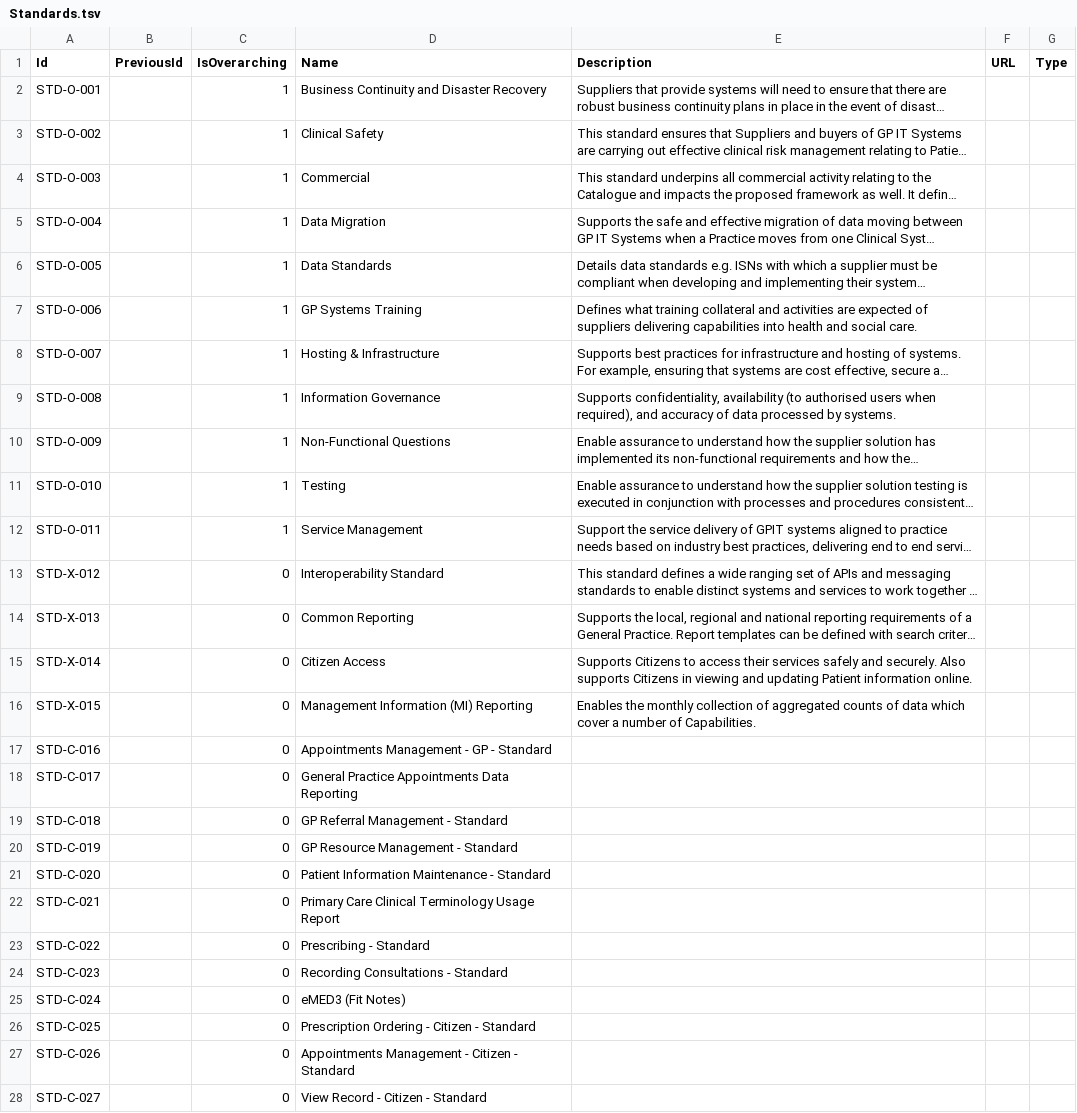
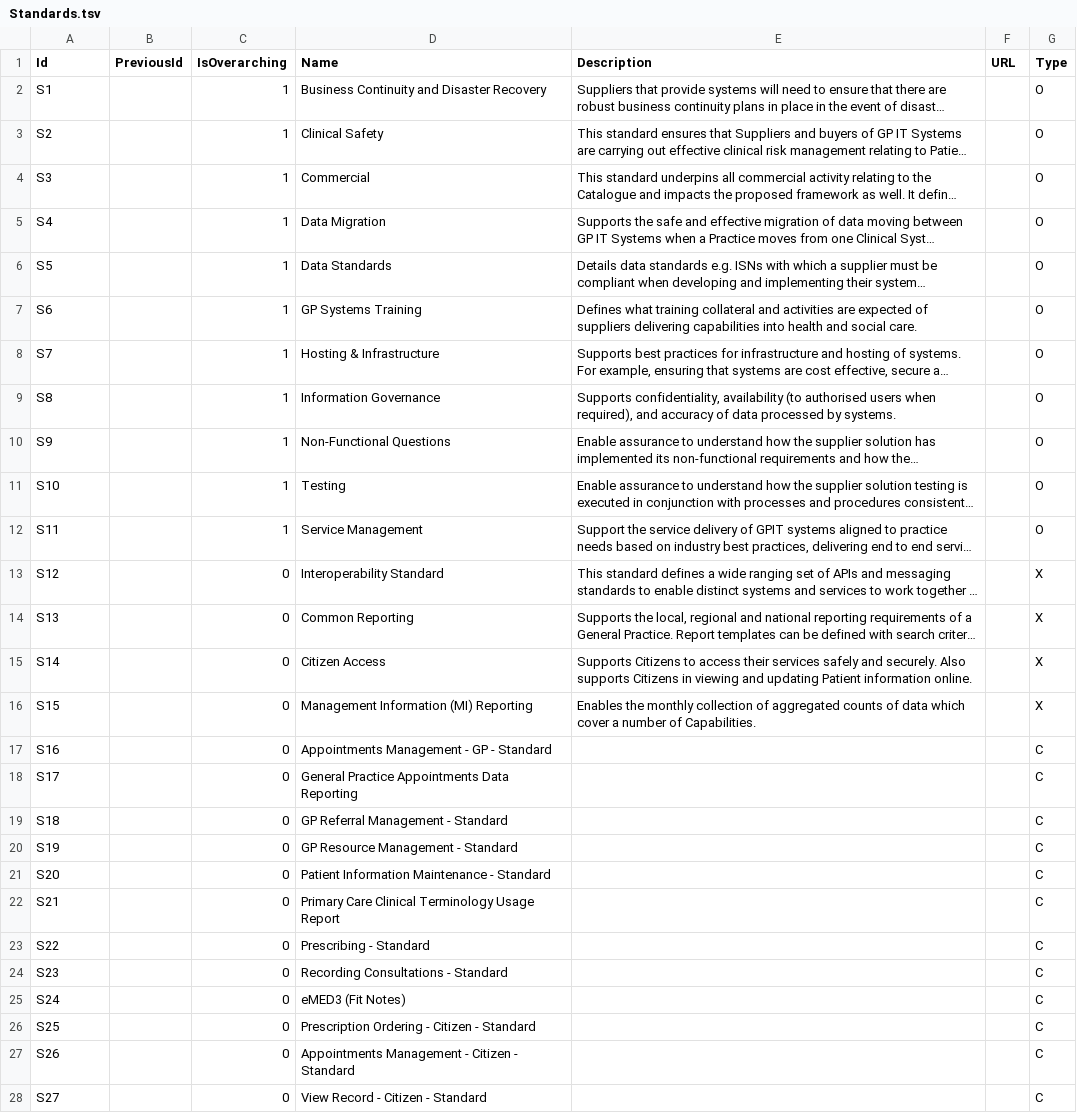
Before and after one commit to nhs-digital-gp-it-futures/NHSBuyingCatalogue, a TSV file: beta-private/api/NHSD.GPITF.BuyingCatalog/Data/Standards.tsv, drawn as a sheet; only a part is shown; long unchanged cells end in …; the diff covers the shown part only; the diff names each change by its address in the sheet, - before the commit and + after, or states it on an @@ line.

```diff
--- a/beta-private/api/NHSD.GPITF.BuyingCatalog/Data/Standards.tsv
+++ b/beta-private/api/NHSD.GPITF.BuyingCatalog/Data/Standards.tsv
-A2 (Id): STD-O-001
+A2 (Id): S1
-G2:G12 (Type): (empty)
+G2:G12 (Type): O
-A3 (Id): STD-O-002
+A3 (Id): S2
-A4 (Id): STD-O-003
+A4 (Id): S3
-A5 (Id): STD-O-004
+A5 (Id): S4
-A6 (Id): STD-O-005
+A6 (Id): S5
-A7 (Id): STD-O-006
+A7 (Id): S6
-A8 (Id): STD-O-007
+A8 (Id): S7
-A9 (Id): STD-O-008
+A9 (Id): S8
-A10 (Id): STD-O-009
+A10 (Id): S9
-A11 (Id): STD-O-010
+A11 (Id): S10
-A12 (Id): STD-O-011
+A12 (Id): S11
-A13 (Id): STD-X-012
+A13 (Id): S12
-G13:G16 (Type): (empty)
+G13:G16 (Type): X
-A14 (Id): STD-X-013
+A14 (Id): S13
-A15 (Id): STD-X-014
+A15 (Id): S14
-A16 (Id): STD-X-015
+A16 (Id): S15
-A17 (Id): STD-C-016
+A17 (Id): S16
-G17:G28 (Type): (empty)
+G17:G28 (Type): C
-A18 (Id): STD-C-017
+A18 (Id): S17
-A19 (Id): STD-C-018
+A19 (Id): S18
-A20 (Id): STD-C-019
+A20 (Id): S19
-A21 (Id): STD-C-020
+A21 (Id): S20
-A22 (Id): STD-C-021
+A22 (Id): S21
-A23 (Id): STD-C-022
+A23 (Id): S22
-A24 (Id): STD-C-023
+A24 (Id): S23
-A25 (Id): STD-C-024
+A25 (Id): S24
-A26 (Id): STD-C-025
+A26 (Id): S25
-A27 (Id): STD-C-026
+A27 (Id): S26
-A28 (Id): STD-C-027
+A28 (Id): S27
```
Also changed, not shown: 18 edited cells elsewhere in this file, beta-private/api/NHSD.GPITF.BuyingCatalog/Data/Capabilities.tsv, beta-private/api/NHSD.GPITF.BuyingCatalog/Data/CapabilitiesImplemented.tsv, 3 other files.
